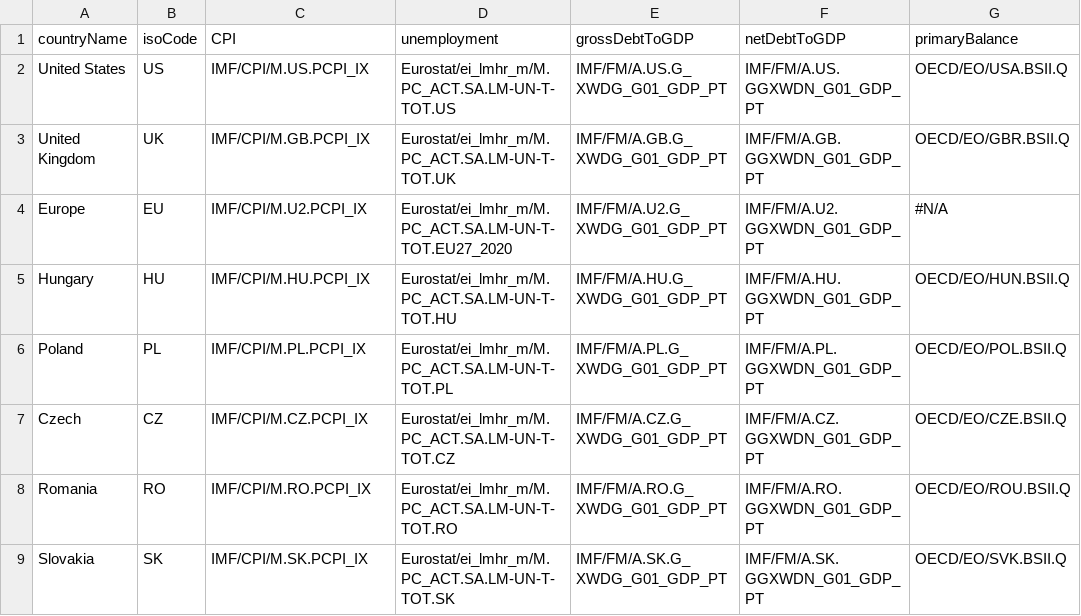
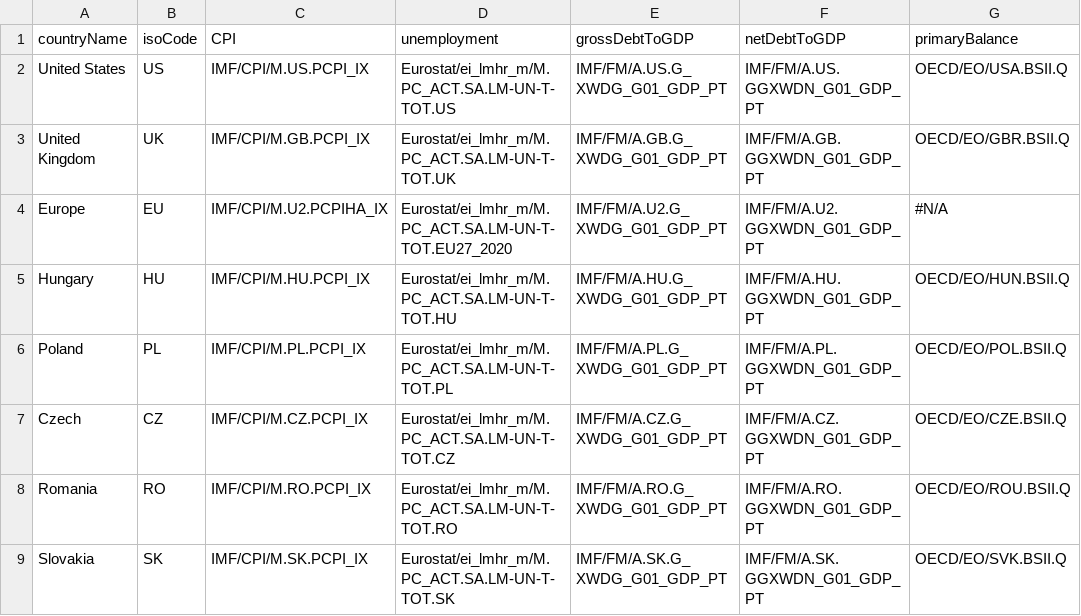
Before and after one commit to jwfrench/RInvCEE, a CSV file: Data codes for Github.csv, drawn as a sheet; only a part is shown; the diff names each change by its address in the sheet, - before the commit and + after, or states it on an @@ line.

Commit message:
Update Data codes for Github.csv

```diff
--- a/Data codes for Github.csv
+++ b/Data codes for Github.csv
-C4 (CPI): IMF/CPI/M.U2.PCPI_IX
+C4 (CPI): IMF/CPI/M.U2.PCPIHA_IX
```
